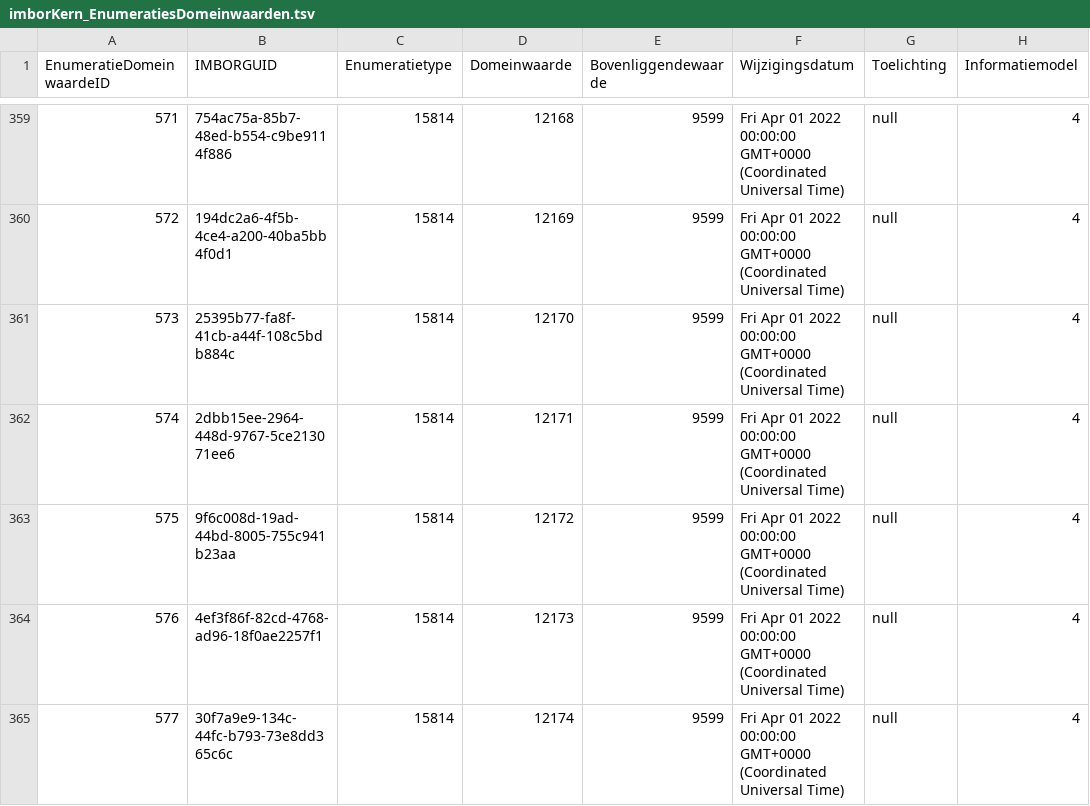
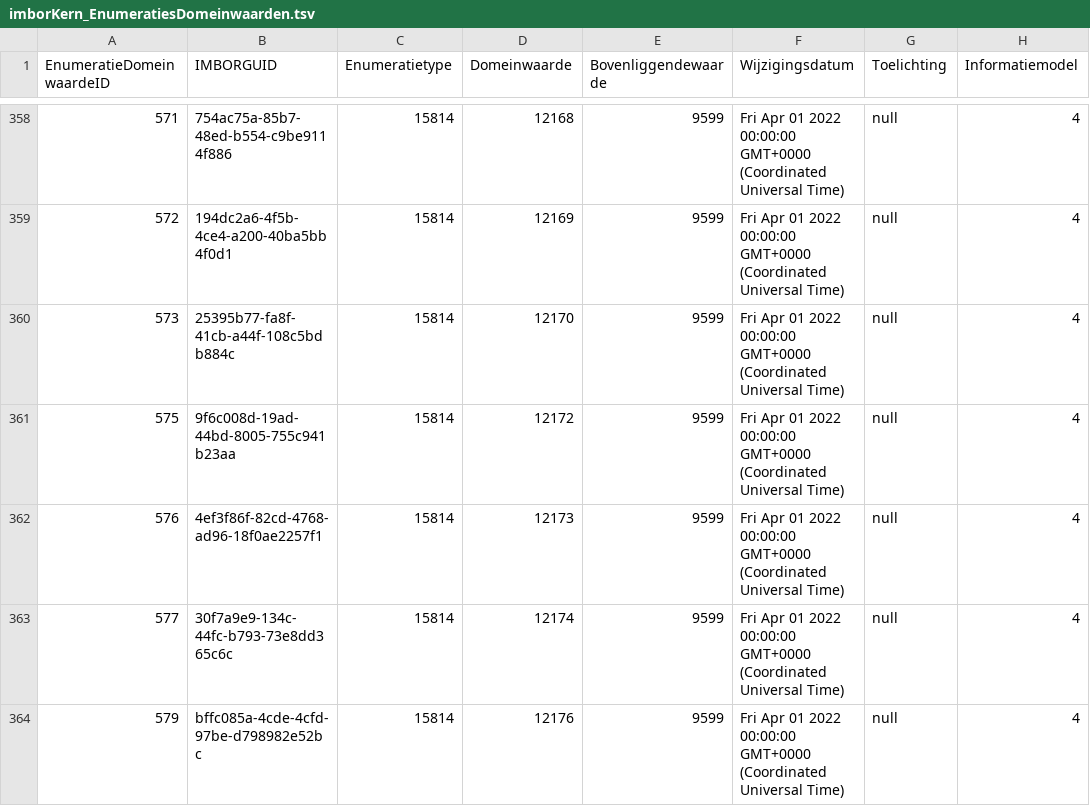
Before and after one commit to Stichting-CROW/imbor-development, a TSV file: data/tsv/imborKern_EnumeratiesDomeinwaarden.tsv, drawn as a sheet; only a part is shown, gaps mark what is left out; the shorter side is filled out with more unchanged rows; removed rows and columns are numbered as before the commit, all else as after; the diff covers the shown part only; the diff names each change by its address in the sheet, - before the commit and + after, or states it on an @@ line.

```diff
--- a/data/tsv/imborKern_EnumeratiesDomeinwaarden.tsv
+++ b/data/tsv/imborKern_EnumeratiesDomeinwaarden.tsv
-row 362: 574 | 2dbb15ee-2964-448d-9767-5ce213071ee6 | 15814 | 12171 | 9599 | Fri Apr 01 2022 00:00:00 GMT+0000 (Coordinated Universal Time) | null | 4
```
Also changed, not shown: 5 added rows, 2 removed rows and 1 edited cell elsewhere in this file, data/tsv/imborKern_Hierarchie.tsv, data/tsv/imborKern_HierarchieElementen.tsv, 3 other files.
